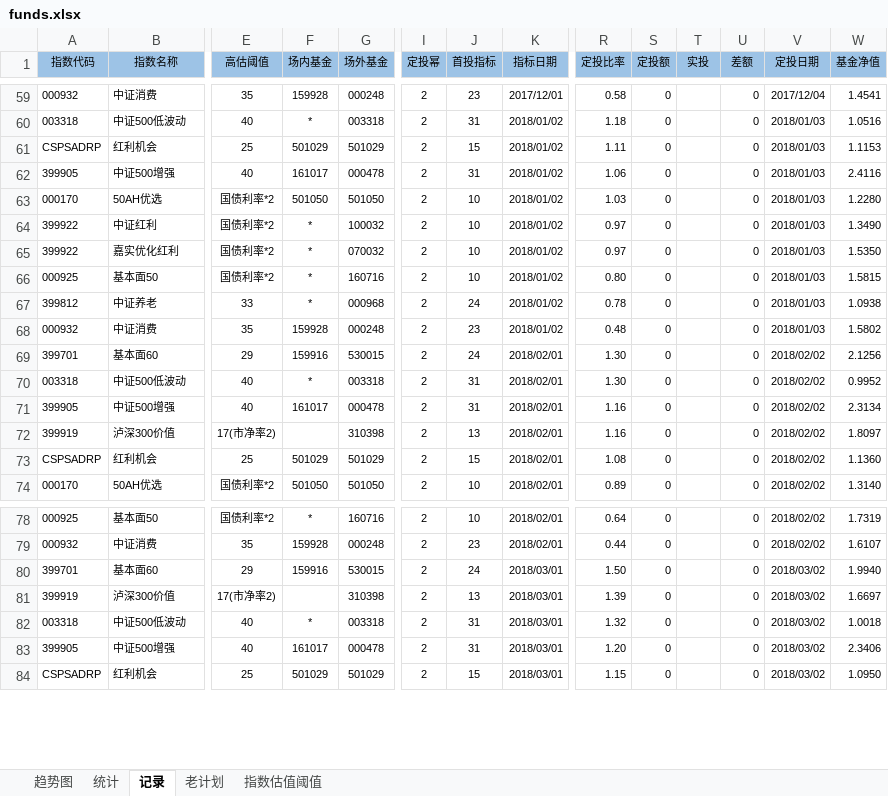
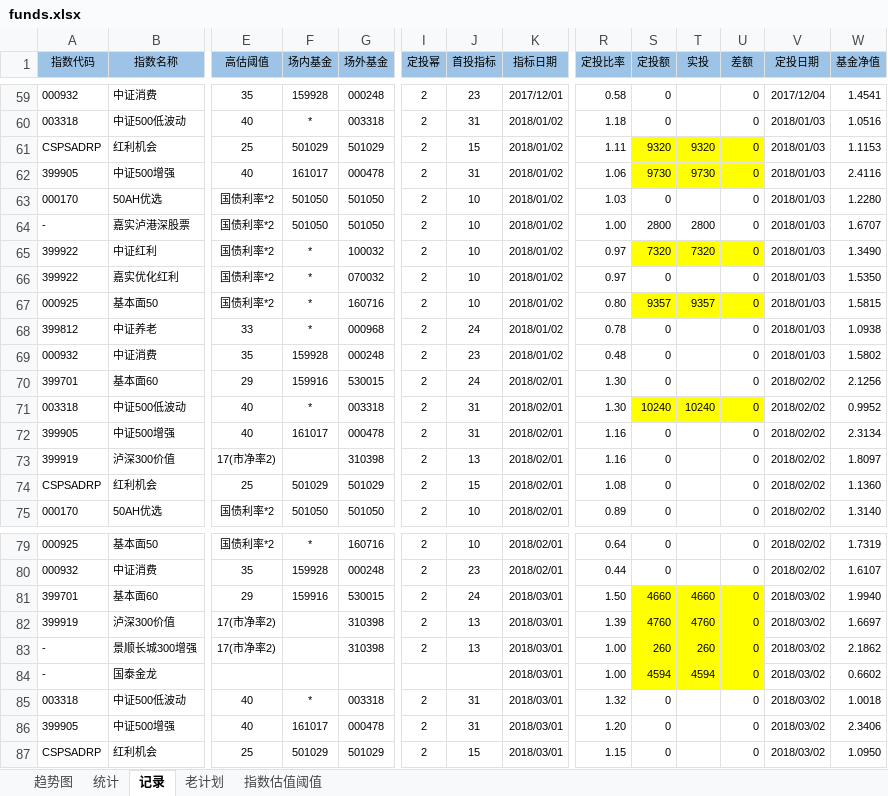
Before and after one commit to xstarcd/xstarcd.github.io, an Excel workbook: wiki/img/fund/funds.xlsx, sheet 记录, drawn as a sheet; only a part is shown, gaps mark what is left out; values as stored, in another font and other column widths than the file's, no borders; conditional formats not drawn; addresses are those after the commit; rows hold the shown columns only; the diff covers the shown part only; the diff names each change by its address in the sheet, - before the commit and + after, or states it on an @@ line.

```diff
--- a/wiki/img/fund/funds.xlsx (sheet 记录)
+++ b/wiki/img/fund/funds.xlsx (sheet 记录)
-S61 (定投额): 0
+S61 (定投额): 9320
-S61:U62 fill: none
+S61:U62 fill: #FFFF00
-T61 (实投): (empty)
+T61 (实投): 9320
-S62 (定投额): 0
+S62 (定投额): 9730
-T62 (实投): (empty)
+T62 (实投): 9730
+row 64: - | 嘉实泸港深股票 | 国债利率*2 | 501050 | 501050 | 2 | 10 | 2018/01/02 | 1.00 | 2800 | 2800 | 0 | 2018/01/03 | 1.6707
-S65 (定投额): 0
+S65 (定投额): 7320
-S65:U65 fill: none
+S65:U65 fill: #FFFF00
-T65 (实投): (empty)
+T65 (实投): 7320
-S67 (定投额): 0
+S67 (定投额): 9357
-S67:U67 fill: none
+S67:U67 fill: #FFFF00
-T67 (实投): (empty)
+T67 (实投): 9357
-S71 (定投额): 0
+S71 (定投额): 10240
-S71:U71 fill: none
+S71:U71 fill: #FFFF00
-T71 (实投): (empty)
+T71 (实投): 10240
-S81 (定投额): 0
+S81 (定投额): 4660
-S81:U82 fill: none
+S81:U82 fill: #FFFF00
-T81 (实投): (empty)
+T81 (实投): 4660
-S82 (定投额): 0
+S82 (定投额): 4760
-T82 (实投): (empty)
+T82 (实投): 4760
+row 83: - | 景顺长城300增强 | 17(市净率2) |  | 310398 | 2 | 13 | 2018/03/01 | 1.00 | 260 | 260 | 0 | 2018/03/02 | 2.1862
+row 84: - | 国泰金龙 |  |  |  |  |  | 2018/03/01 | 1.00 | 4594 | 4594 | 0 | 2018/03/02 | 0.6602
```
Also changed, not shown: 11 added rows and 11 edited cells elsewhere in this sheet, sheet 统计, sheet 指数估值阈值, formulas that keep their value, charts or pictures, 1 other file.
